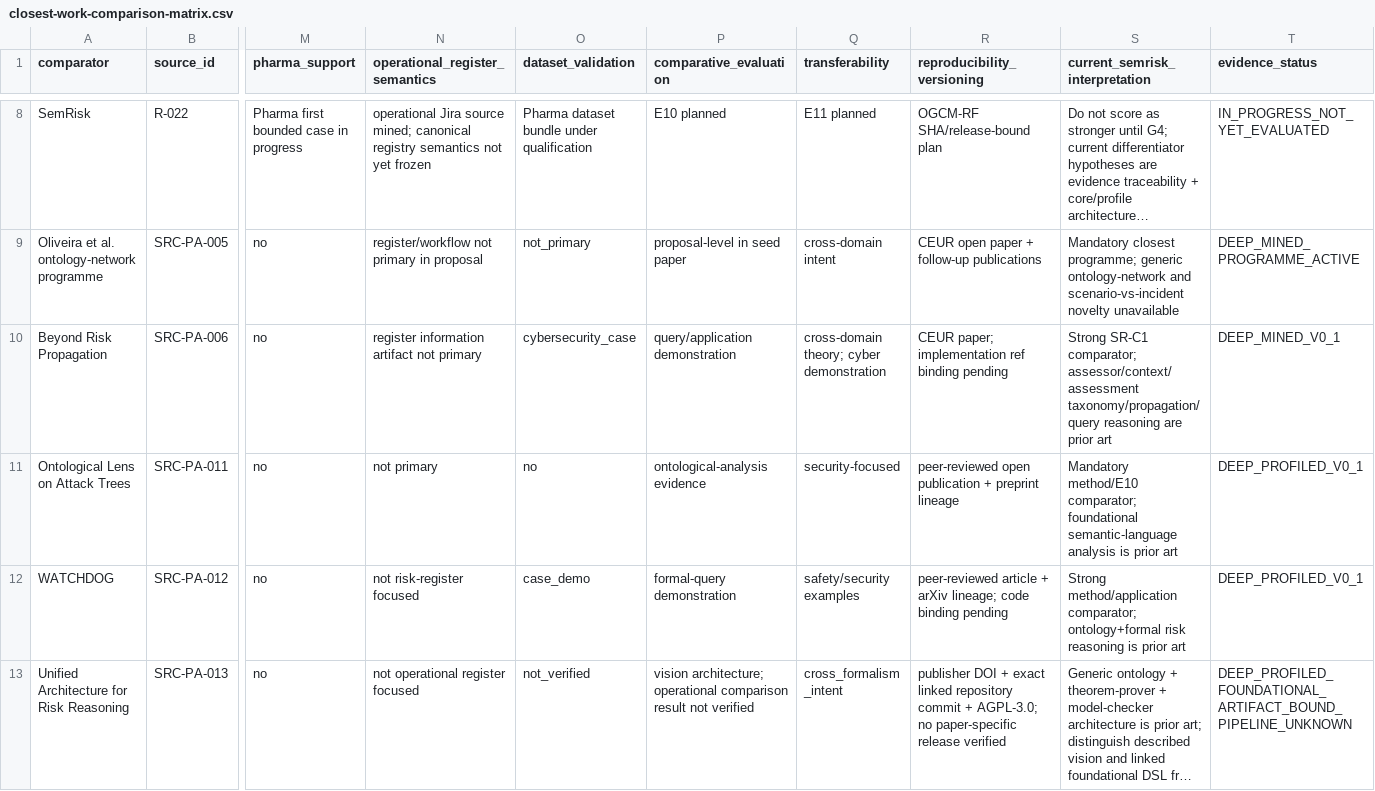
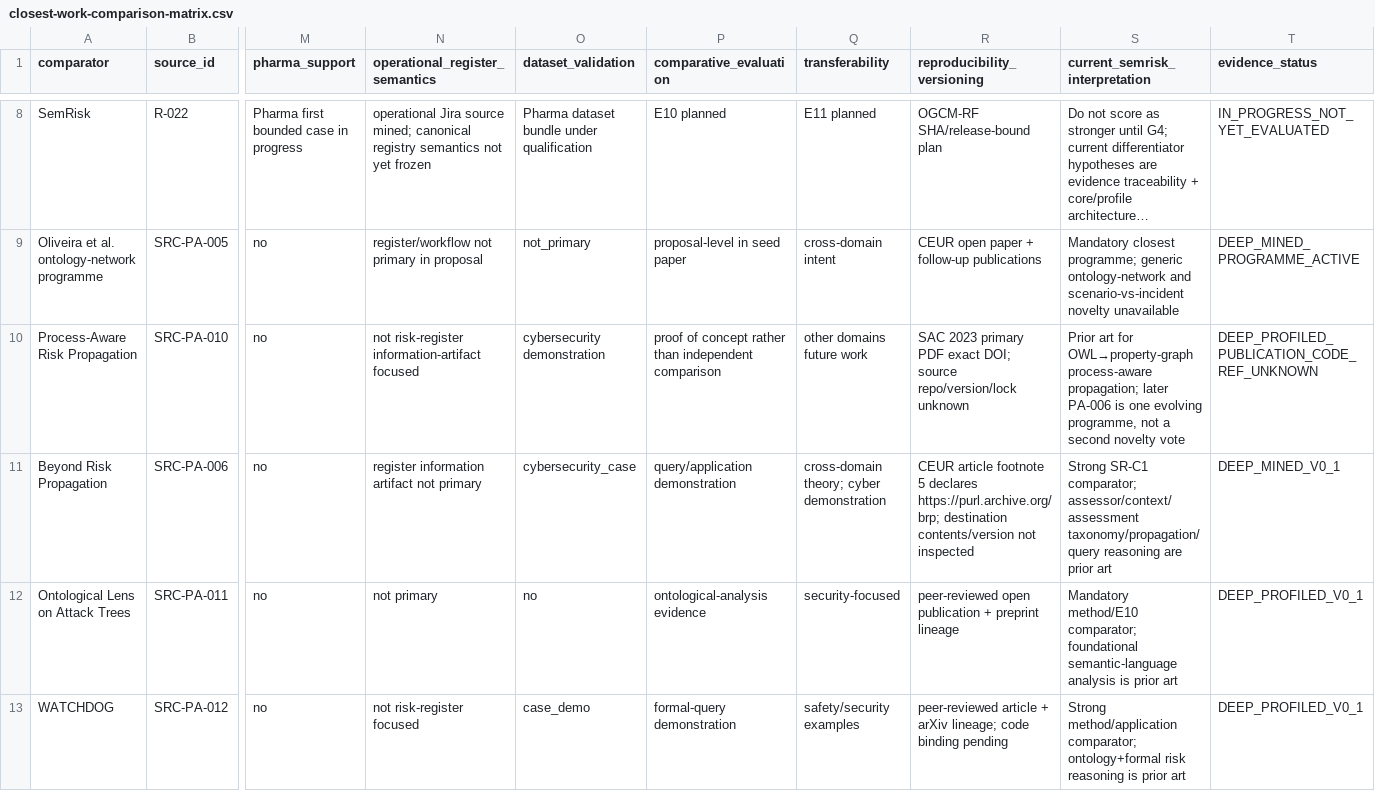
Before and after one commit to ArazSaieArasi3/SemRisk, a CSV file: literature/closest-work-comparison-matrix.csv, drawn as a sheet; only a part is shown, gaps mark what is left out; the shorter side is filled out with more unchanged rows; long unchanged cells end in …; addresses are those after the commit; rows hold the shown columns only; the diff names each change by its address in the sheet, - before the commit and + after, or states it on an @@ line.

Commit message:
docs(literature): compare PA-010 and qualify PA-006 implementation locator

```diff
--- a/literature/closest-work-comparison-matrix.csv
+++ b/literature/closest-work-comparison-matrix.csv
+row 10: Process-Aware Risk Propagation | SRC-PA-010 | no | not risk-register information-artifact focused | cybersecurity demonstration | proof of concept rather than independent comparison | other domains future work | SAC 2023 primary PDF exact DOI; source repo/version/lock unknown | Prior art for OWL→property-graph process-aware propagation; later PA-006 is one evolving programme, not a second novelty vote | DEEP_PROFILED_PUBLICATION_CODE_REF_UNKNOWN
-R11 (reproducibility_versioning): CEUR paper; implementation ref binding pending
+R11 (reproducibility_versioning): CEUR article footnote 5 declares https://purl.archive.org/brp; destination contents/version not inspected
```
